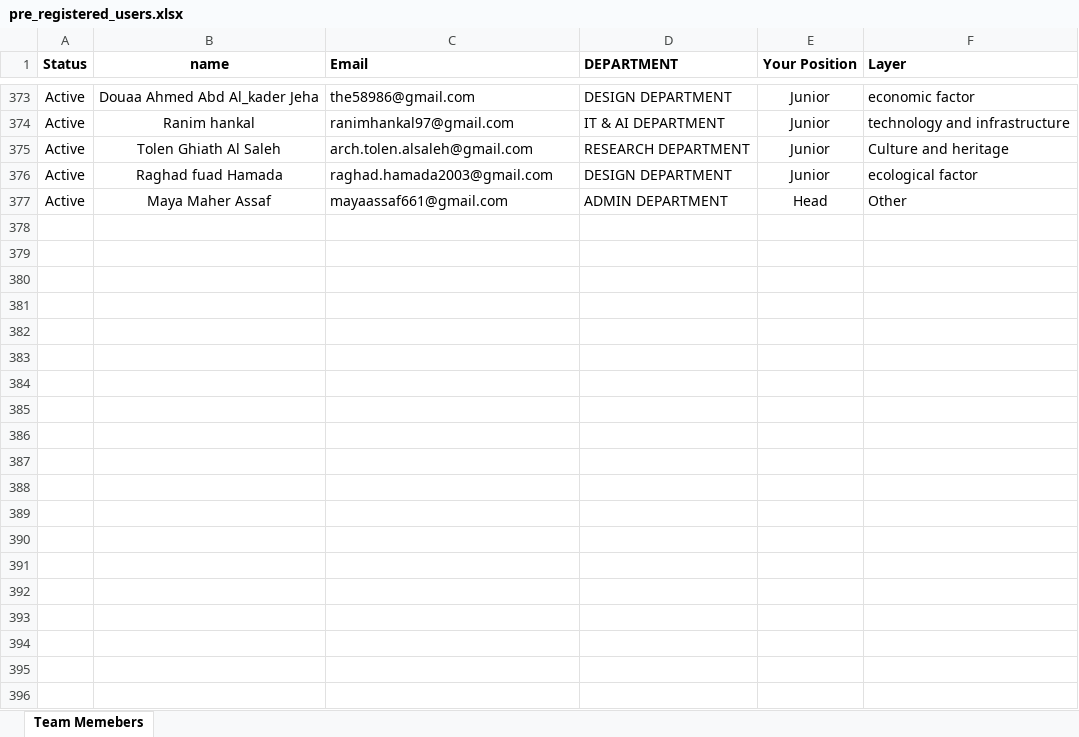
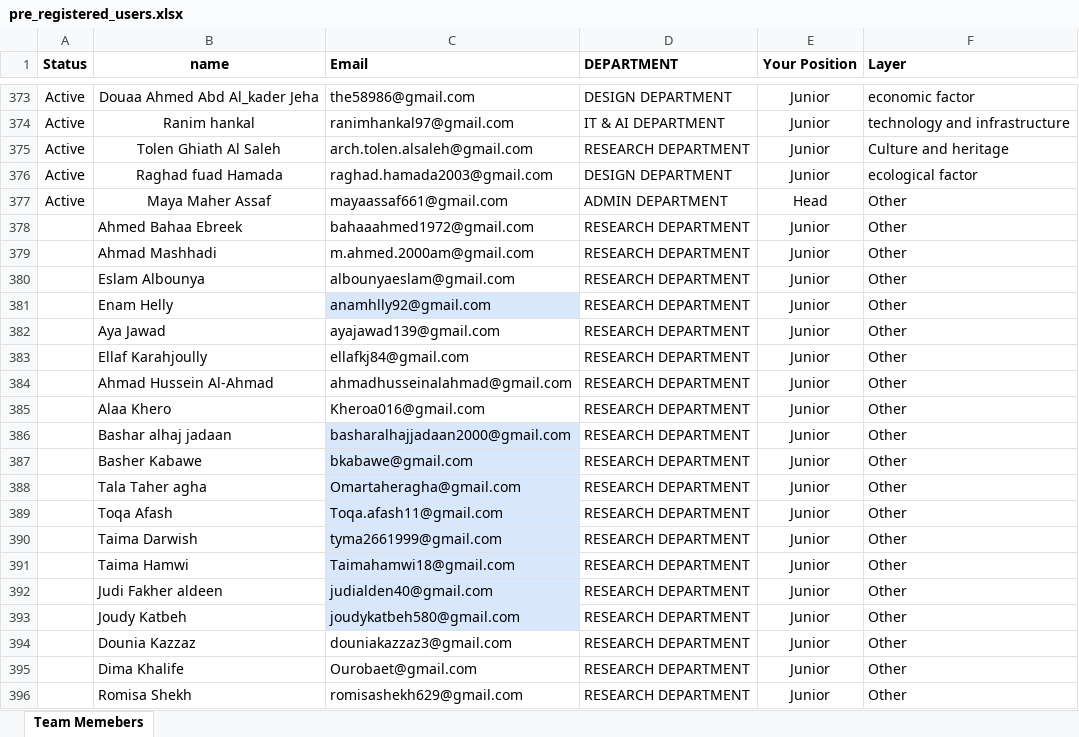
Before and after one commit to Maya-Assaf/Map, an Excel workbook: database/seeders/data/pre_registered_users.xlsx, sheet Team Memebers, drawn as a sheet; only a part is shown, gaps mark what is left out; values as stored, in another font and other column widths than the file's, no borders; charts and pictures not drawn; the diff covers the shown part only; the diff names each change by its address in the sheet, - before the commit and + after, or states it on an @@ line.

Commit message:
Add files via upload

```diff
--- a/database/seeders/data/pre_registered_users.xlsx (sheet Team Memebers)
+++ b/database/seeders/data/pre_registered_users.xlsx (sheet Team Memebers)
+row 378:  | Ahmed Bahaa Ebreek | bahaaahmed1972@gmail.com | RESEARCH DEPARTMENT | Junior | Other
+row 379:  | Ahmad Mashhadi | m.ahmed.2000am@gmail.com | RESEARCH DEPARTMENT | Junior | Other
+row 380:  | Eslam Albounya | albounyaeslam@gmail.com | RESEARCH DEPARTMENT | Junior | Other
+row 381:  | Enam Helly | anamhlly92@gmail.com | RESEARCH DEPARTMENT | Junior | Other
+row 382:  | Aya Jawad | ayajawad139@gmail.com | RESEARCH DEPARTMENT | Junior | Other
+row 383:  | Ellaf Karahjoully | ellafkj84@gmail.com | RESEARCH DEPARTMENT | Junior | Other
+row 384:  | Ahmad Hussein Al-Ahmad | ahmadhusseinalahmad@gmail.com | RESEARCH DEPARTMENT | Junior | Other
+row 385:  | Alaa Khero | Kheroa016@gmail.com | RESEARCH DEPARTMENT | Junior | Other
+row 386:  | Bashar alhaj jadaan | basharalhajjadaan2000@gmail.com | RESEARCH DEPARTMENT | Junior | Other
+row 387:  | Basher Kabawe | bkabawe@gmail.com | RESEARCH DEPARTMENT | Junior | Other
+row 388:  | Tala Taher agha | Omartaheragha@gmail.com | RESEARCH DEPARTMENT | Junior | Other
+row 389:  | Toqa Afash | Toqa.afash11@gmail.com | RESEARCH DEPARTMENT | Junior | Other
+row 390:  | Taima Darwish | tyma2661999@gmail.com | RESEARCH DEPARTMENT | Junior | Other
+row 391:  | Taima Hamwi | Taimahamwi18@gmail.com | RESEARCH DEPARTMENT | Junior | Other
+row 392:  | Judi Fakher aldeen | judialden40@gmail.com | RESEARCH DEPARTMENT | Junior | Other
+row 393:  | Joudy Katbeh | joudykatbeh580@gmail.com | RESEARCH DEPARTMENT | Junior | Other
+row 394:  | Dounia Kazzaz | douniakazzaz3@gmail.com | RESEARCH DEPARTMENT | Junior | Other
+row 395:  | Dima Khalife | Ourobaet@gmail.com | RESEARCH DEPARTMENT | Junior | Other
+row 396:  | Romisa Shekh | romisashekh629@gmail.com | RESEARCH DEPARTMENT | Junior | Other
```
Also changed, not shown: 43 added rows elsewhere in this sheet, charts or pictures.
